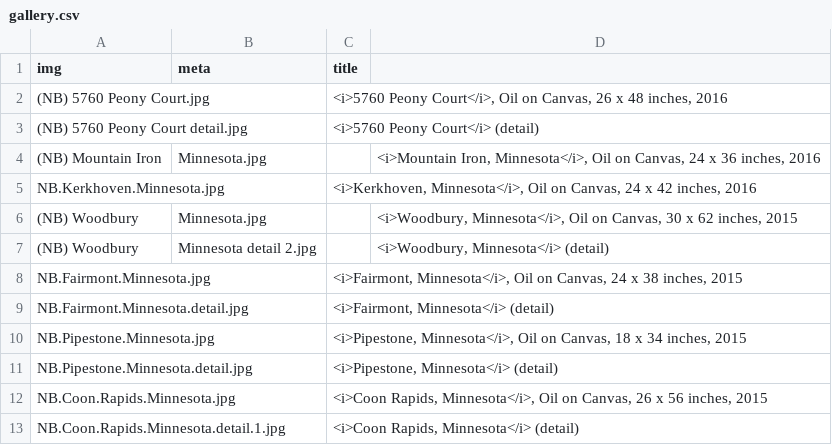
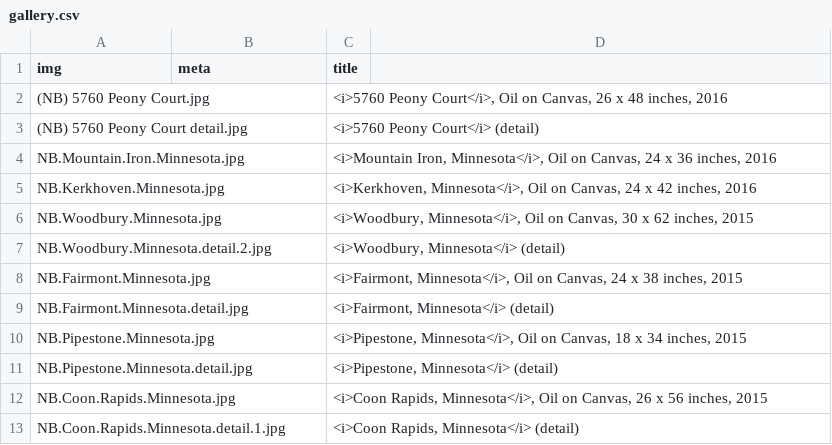
Before and after one commit to jeffhargarten/nateburbeck, a CSV file: paintings/gallery.csv, drawn as a sheet; only a part is shown; removed rows and columns are numbered as before the commit, all else as after; the diff names each change by its address in the sheet, - before the commit and + after, or states it on an @@ line.

Commit message:
Update gallery.csv

```diff
--- a/paintings/gallery.csv
+++ b/paintings/gallery.csv
-row 4: (NB) Mountain Iron | Minnesota.jpg |  | <i>Mountain Iron, Minnesota</i>, Oil on Canvas, 24 x 36 inches, 2016
+row 4: NB.Mountain.Iron.Minnesota.jpg |  | <i>Mountain Iron, Minnesota</i>, Oil on Canvas, 24 x 36 inches, 2016
-row 6: (NB) Woodbury | Minnesota.jpg |  | <i>Woodbury, Minnesota</i>, Oil on Canvas, 30 x 62 inches, 2015
-row 7: (NB) Woodbury | Minnesota detail 2.jpg |  | <i>Woodbury, Minnesota</i> (detail)
+row 6: NB.Woodbury.Minnesota.jpg |  | <i>Woodbury, Minnesota</i>, Oil on Canvas, 30 x 62 inches, 2015
+row 7: NB.Woodbury.Minnesota.detail.2.jpg |  | <i>Woodbury, Minnesota</i> (detail)
```
